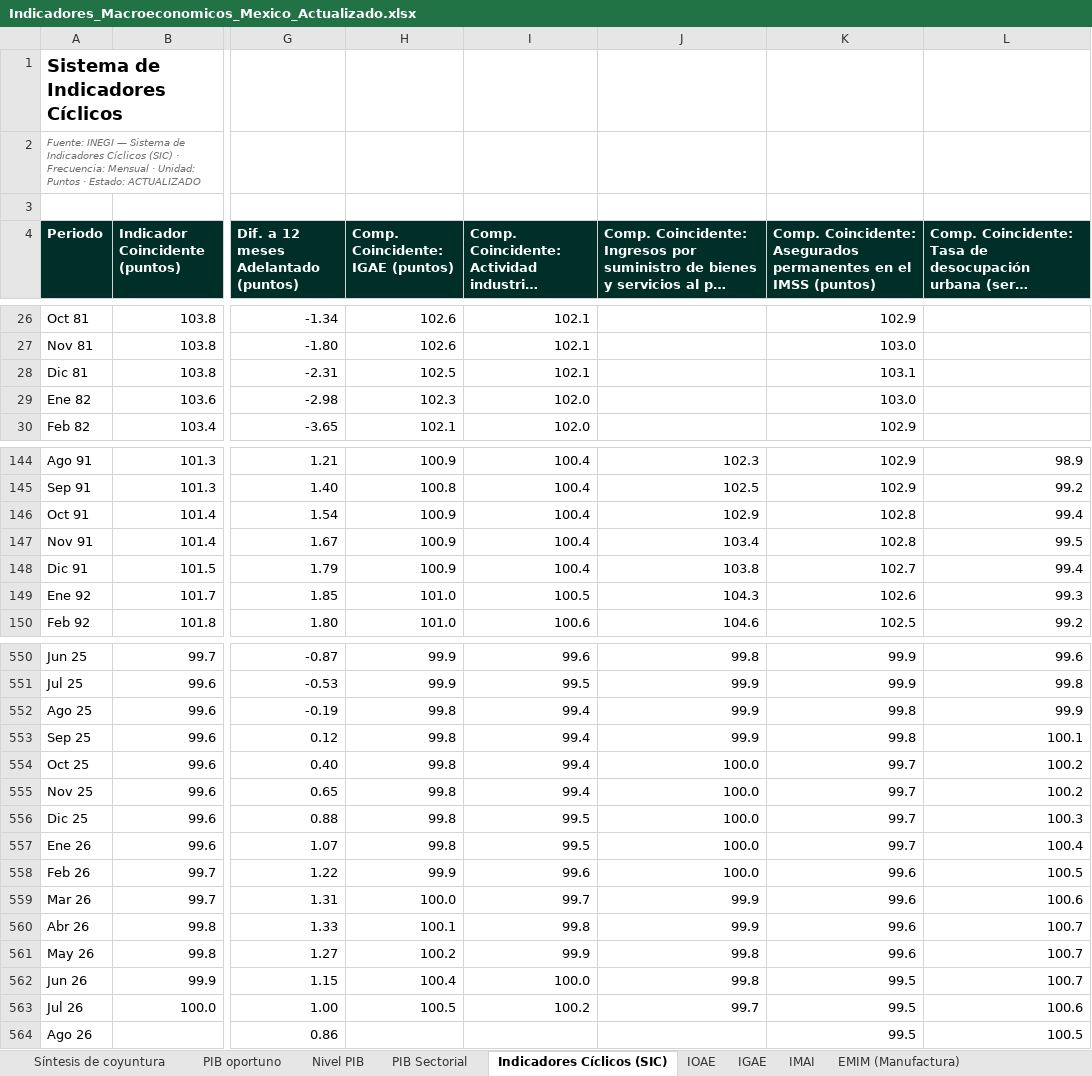
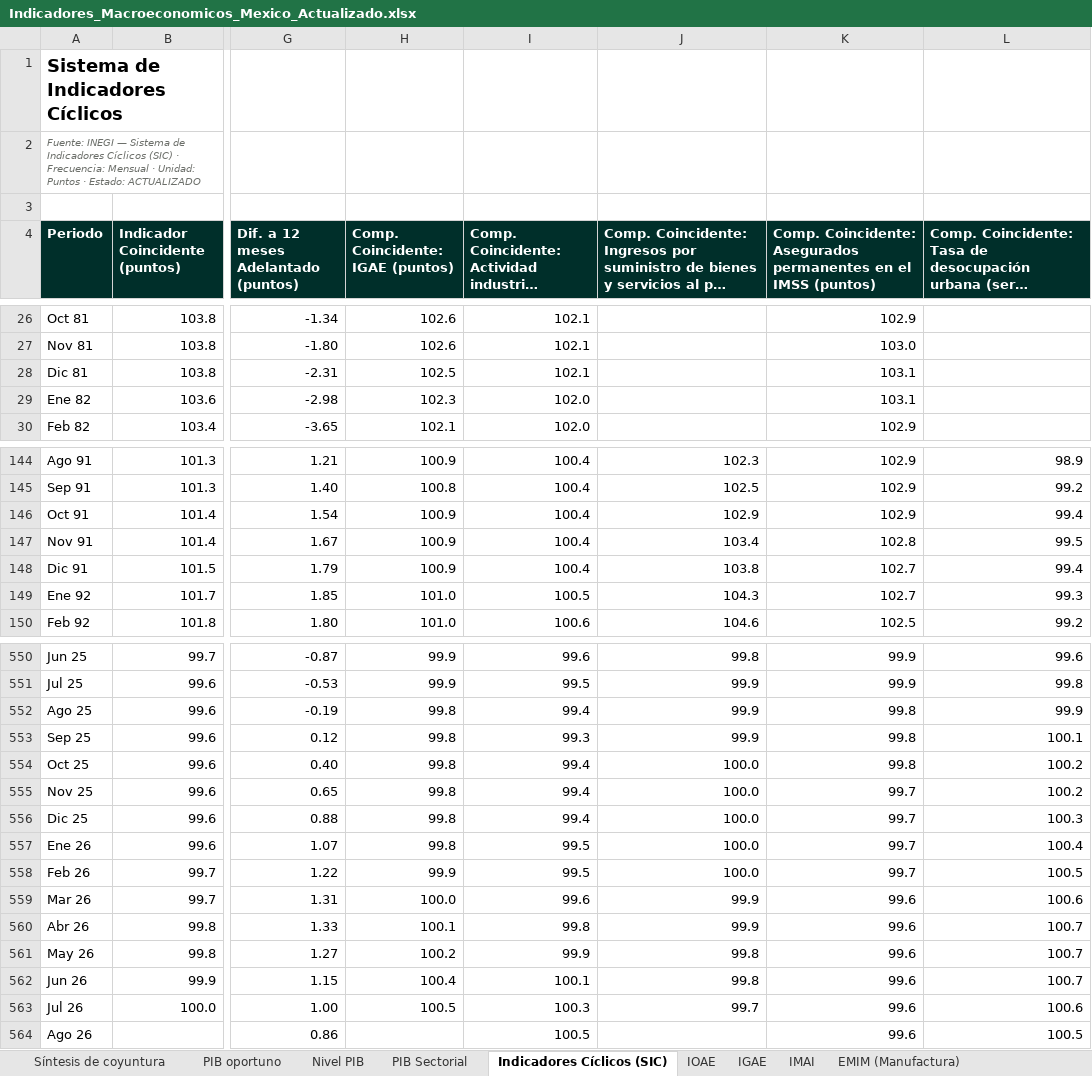
Before and after one commit to luisbuendiag/Indicadores_macroeconomicos_Mex, an Excel workbook: downloads/Indicadores_Macroeconomicos_Mexico_Actualizado.xlsx, sheet Indicadores Cíclicos (SIC), drawn as a sheet; only a part is shown, gaps mark what is left out; long unchanged cells end in …; values as stored, in another font and other column widths than the file's, no borders; the diff covers the shown part only; the diff names each change by its address in the sheet, - before the commit and + after, or states it on an @@ line.

```diff
--- a/downloads/Indicadores_Macroeconomicos_Mexico_Actualizado.xlsx (sheet Indicadores Cíclicos (SIC))
+++ b/downloads/Indicadores_Macroeconomicos_Mexico_Actualizado.xlsx (sheet Indicadores Cíclicos (SIC))
-K29: 103.0
+K29: 103.1
-K146: 102.8
+K146: 102.9
-K149: 102.6
+K149: 102.7
-I553: 99.4
+I553: 99.3
-K554: 99.7
+K554: 99.8
-I556: 99.5
+I556: 99.4
-I558: 99.6
+I558: 99.5
-K558: 99.6
+K558: 99.7
-I559: 99.7
+I559: 99.6
-I562: 100.0
+I562: 100.1
-K562:K564: 99.5
+K562:K564: 99.6
-I563: 100.2
+I563: 100.3
-I564: (empty)
+I564: 100.5
```
Also changed, not shown: 8 edited cells elsewhere in this sheet, sheet Control de actualizaciones, sheet Tasa objetivo, sheet Síntesis de coyuntura, downloads/indicadores/BCMM/BCMM_datos.xlsx, downloads/indicadores/DESOCUP/DESOCUP_datos.xlsx, 27 other files.
